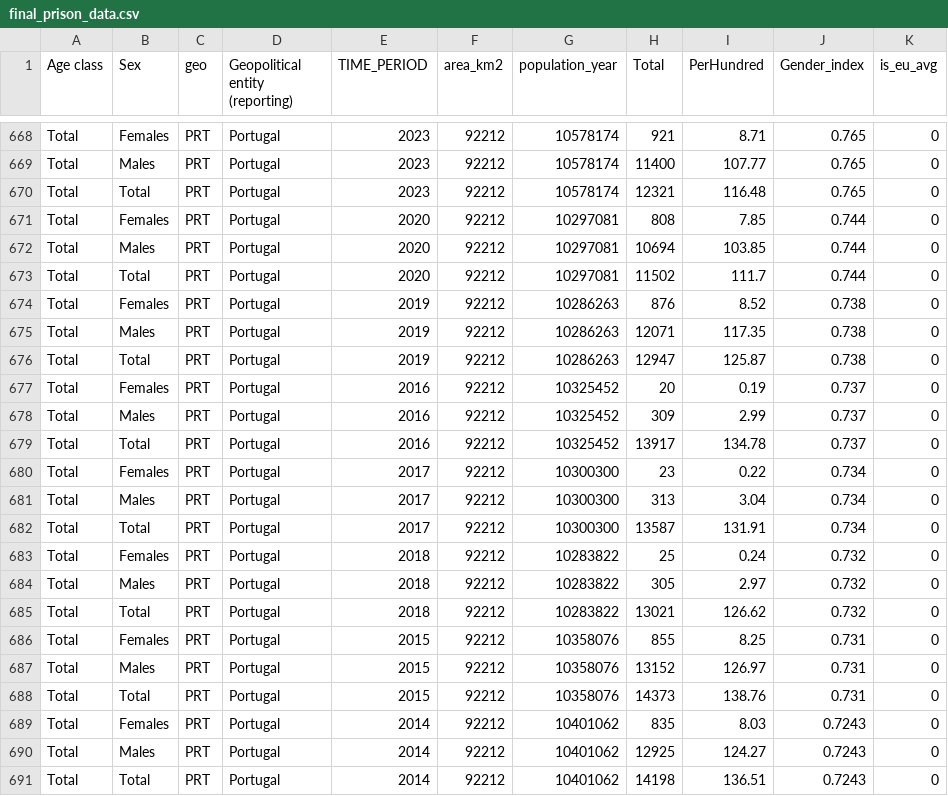
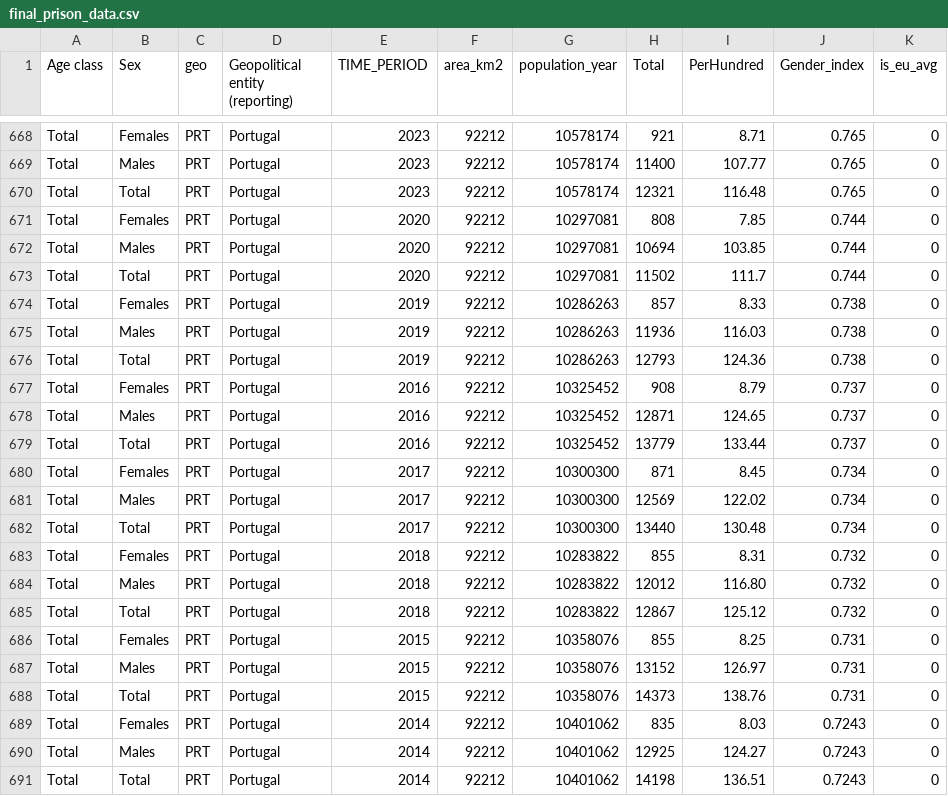
Before and after one commit to giuliodamico/Gender-Inequality-Index-vs-Female-jail-population, a CSV file: data/Data to export/final_prison_data.csv, drawn as a sheet; only a part is shown, gaps mark what is left out.

Commit message:
portugal

```diff
--- a/data/Data to export/final_prison_data.csv
+++ b/data/Data to export/final_prison_data.csv
@@ -673,14 +673,14 @@ Total,Males,PRT,Portugal,2020,92212,10297081,10694,103.85,0.744,0
 Total,Total,PRT,Portugal,2020,92212,10297081,11502,111.7,0.744,0
-Total,Females,PRT,Portugal,2019,92212,10286263,876,8.52,0.738,0
-Total,Males,PRT,Portugal,2019,92212,10286263,12071,117.35,0.738,0
-Total,Total,PRT,Portugal,2019,92212,10286263,12947,125.87,0.738,0
-Total,Females,PRT,Portugal,2016,92212,10325452,20,0.19,0.737,0
-Total,Males,PRT,Portugal,2016,92212,10325452,309,2.99,0.737,0
-Total,Total,PRT,Portugal,2016,92212,10325452,13917,134.78,0.737,0
-Total,Females,PRT,Portugal,2017,92212,10300300,23,0.22,0.734,0
-Total,Males,PRT,Portugal,2017,92212,10300300,313,3.04,0.734,0
-Total,Total,PRT,Portugal,2017,92212,10300300,13587,131.91,0.734,0
-Total,Females,PRT,Portugal,2018,92212,10283822,25,0.24,0.732,0
-Total,Males,PRT,Portugal,2018,92212,10283822,305,2.97,0.732,0
-Total,Total,PRT,Portugal,2018,92212,10283822,13021,126.62,0.732,0
+Total,Females,PRT,Portugal,2019,92212,10286263,857,8.33,0.738,0
+Total,Males,PRT,Portugal,2019,92212,10286263,11936,116.03,0.738,0
+Total,Total,PRT,Portugal,2019,92212,10286263,12793,124.36,0.738,0
+Total,Females,PRT,Portugal,2016,92212,10325452,908,8.79,0.737,0
+Total,Males,PRT,Portugal,2016,92212,10325452,12871,124.65,0.737,0
+Total,Total,PRT,Portugal,2016,92212,10325452,13779,133.44,0.737,0
+Total,Females,PRT,Portugal,2017,92212,10300300,871,8.45,0.734,0
+Total,Males,PRT,Portugal,2017,92212,10300300,12569,122.02,0.734,0
+Total,Total,PRT,Portugal,2017,92212,10300300,13440,130.48,0.734,0
+Total,Females,PRT,Portugal,2018,92212,10283822,855,8.31,0.732,0
+Total,Males,PRT,Portugal,2018,92212,10283822,12012,116.80,0.732,0
+Total,Total,PRT,Portugal,2018,92212,10283822,12867,125.12,0.732,0
 Total,Females,PRT,Portugal,2015,92212,10358076,855,8.25,0.731,0
```
